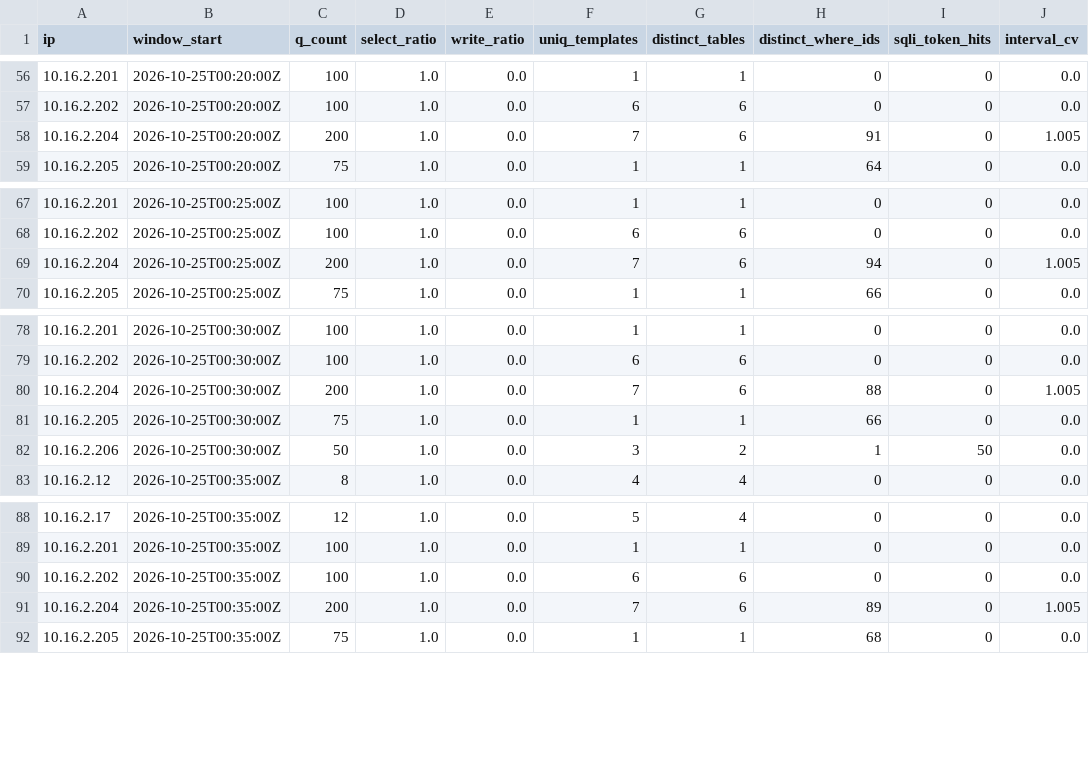
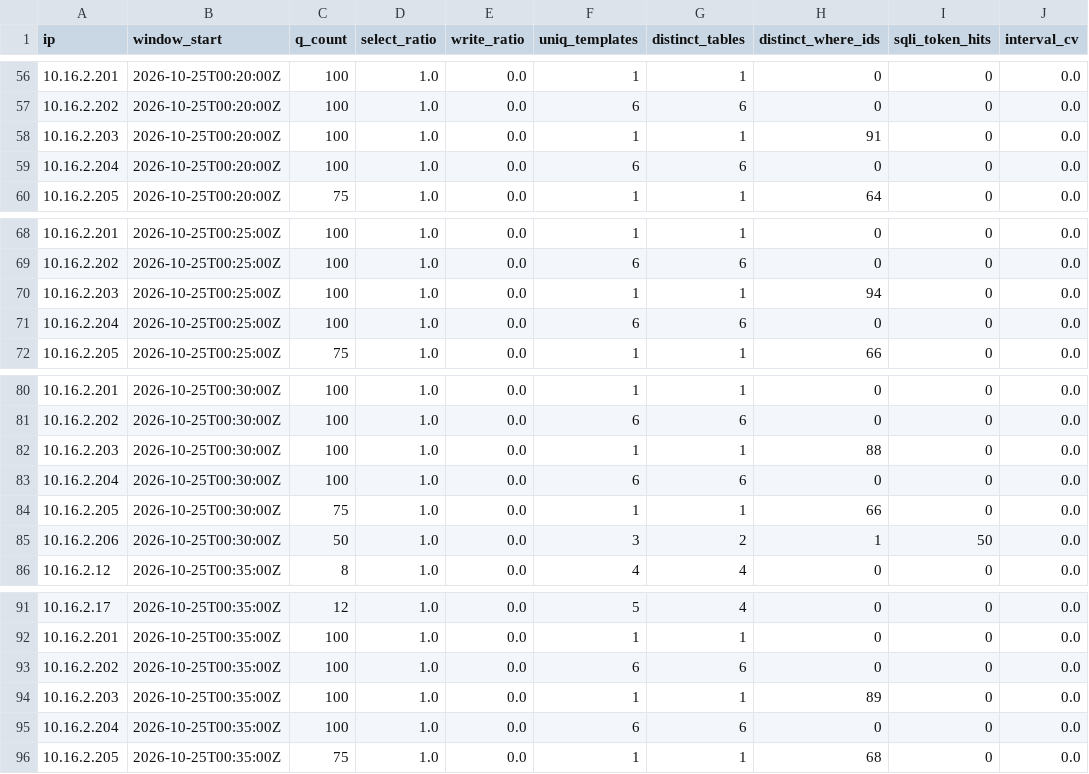
Before and after one commit to zeldaim/ml_detection, a CSV file: datasets/real_db/db_arc_features.csv, drawn as a sheet; only a part is shown, gaps mark what is left out.

```diff
--- a/datasets/real_db/db_arc_features.csv
+++ b/datasets/real_db/db_arc_features.csv
@@ -57,3 +57,4 @@ ip,window_start,q_count,select_ratio,write_ratio,uniq_templates,distinct_tables,
 10.16.2.202,2026-10-25T00:20:00Z,100,1.0,0.0,6,6,0,0,0.0
-10.16.2.204,2026-10-25T00:20:00Z,200,1.0,0.0,7,6,91,0,1.005
+10.16.2.203,2026-10-25T00:20:00Z,100,1.0,0.0,1,1,91,0,0.0
+10.16.2.204,2026-10-25T00:20:00Z,100,1.0,0.0,6,6,0,0,0.0
 10.16.2.205,2026-10-25T00:20:00Z,75,1.0,0.0,1,1,64,0,0.0
@@ -68,3 +69,4 @@ ip,window_start,q_count,select_ratio,write_ratio,uniq_templates,distinct_tables,
 10.16.2.202,2026-10-25T00:25:00Z,100,1.0,0.0,6,6,0,0,0.0
-10.16.2.204,2026-10-25T00:25:00Z,200,1.0,0.0,7,6,94,0,1.005
+10.16.2.203,2026-10-25T00:25:00Z,100,1.0,0.0,1,1,94,0,0.0
+10.16.2.204,2026-10-25T00:25:00Z,100,1.0,0.0,6,6,0,0,0.0
 10.16.2.205,2026-10-25T00:25:00Z,75,1.0,0.0,1,1,66,0,0.0
@@ -79,3 +81,4 @@ ip,window_start,q_count,select_ratio,write_ratio,uniq_templates,distinct_tables,
 10.16.2.202,2026-10-25T00:30:00Z,100,1.0,0.0,6,6,0,0,0.0
-10.16.2.204,2026-10-25T00:30:00Z,200,1.0,0.0,7,6,88,0,1.005
+10.16.2.203,2026-10-25T00:30:00Z,100,1.0,0.0,1,1,88,0,0.0
+10.16.2.204,2026-10-25T00:30:00Z,100,1.0,0.0,6,6,0,0,0.0
 10.16.2.205,2026-10-25T00:30:00Z,75,1.0,0.0,1,1,66,0,0.0
@@ -90,3 +93,4 @@ ip,window_start,q_count,select_ratio,write_ratio,uniq_templates,distinct_tables,
 10.16.2.202,2026-10-25T00:35:00Z,100,1.0,0.0,6,6,0,0,0.0
-10.16.2.204,2026-10-25T00:35:00Z,200,1.0,0.0,7,6,89,0,1.005
+10.16.2.203,2026-10-25T00:35:00Z,100,1.0,0.0,1,1,89,0,0.0
+10.16.2.204,2026-10-25T00:35:00Z,100,1.0,0.0,6,6,0,0,0.0
 10.16.2.205,2026-10-25T00:35:00Z,75,1.0,0.0,1,1,68,0,0.0
```
Also changed, not shown: 3 other files.
